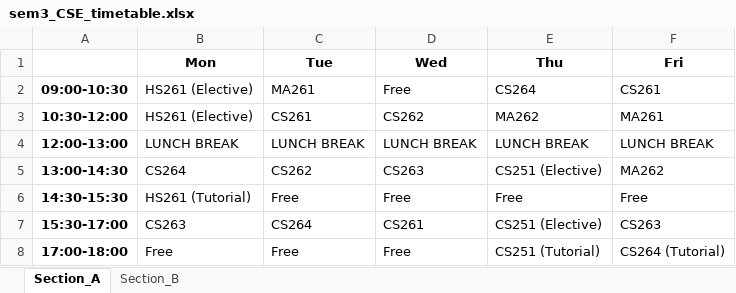
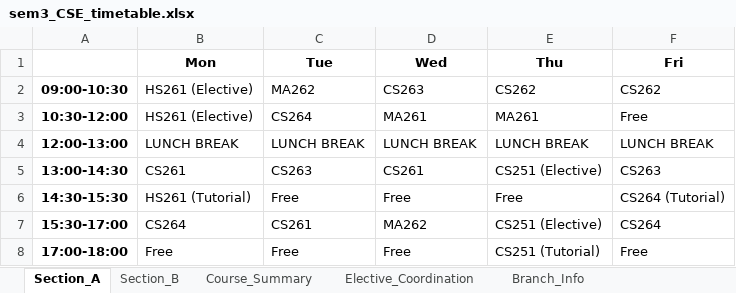
Before and after one commit to rishita7558/timetable-generator-Logic-Beyond, an Excel workbook: backend/output_timetables/sem3_CSE_timetable.xlsx, sheet Section_A, drawn as a sheet; values as stored, in another font and other column widths than the file's, no borders; the diff names each change by its address in the sheet, - before the commit and + after, or states it on an @@ line.

```diff
--- a/backend/output_timetables/sem3_CSE_timetable.xlsx (sheet Section_A)
+++ b/backend/output_timetables/sem3_CSE_timetable.xlsx (sheet Section_A)
+sheet tab: Course_Summary
+sheet tab: Elective_Coordination
+sheet tab: Branch_Info
-C2 (Tue): MA261
+C2 (Tue): MA262
-D2 (Wed): Free
+D2 (Wed): CS263
-E2 (Thu): CS264
+E2 (Thu): CS262
-F2 (Fri): CS261
+F2 (Fri): CS262
-C3 (Tue): CS261
+C3 (Tue): CS264
-D3 (Wed): CS262
+D3 (Wed): MA261
-E3 (Thu): MA262
+E3 (Thu): MA261
-F3 (Fri): MA261
+F3 (Fri): Free
-B5 (Mon): CS264
+B5 (Mon): CS261
-C5 (Tue): CS262
+C5 (Tue): CS263
-D5 (Wed): CS263
+D5 (Wed): CS261
-F5 (Fri): MA262
+F5 (Fri): CS263
-F6 (Fri): Free
+F6 (Fri): CS264 (Tutorial)
-B7 (Mon): CS263
+B7 (Mon): CS264
-C7 (Tue): CS264
+C7 (Tue): CS261
-D7 (Wed): CS261
+D7 (Wed): MA262
-F7 (Fri): CS263
+F7 (Fri): CS264
-F8 (Fri): CS264 (Tutorial)
+F8 (Fri): Free
```
Also changed, not shown: sheet Section_B, backend/output_timetables/sem3_DSAI_timetable.xlsx, backend/output_timetables/sem3_ECE_timetable.xlsx, 14 other files.
